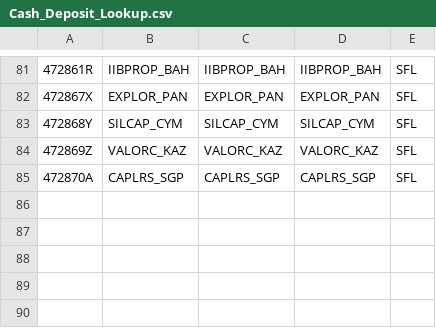
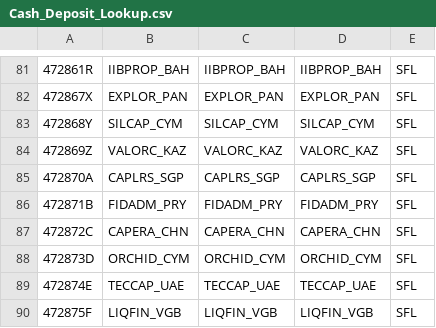
Before and after one commit to samwakielstonex/outlook-read-email, a CSV file: data/Cash_Deposit_Lookup.csv, drawn as a sheet; only a part is shown, gaps mark what is left out; the diff names each change by its address in the sheet, - before the commit and + after, or states it on an @@ line.

Commit message:
Update Cash_Deposit_Lookup.csv
Added additional clients

```diff
--- a/data/Cash_Deposit_Lookup.csv
+++ b/data/Cash_Deposit_Lookup.csv
+row 86: 472871B | FIDADM_PRY | FIDADM_PRY | FIDADM_PRY | SFL
+row 87: 472872C | CAPERA_CHN | CAPERA_CHN | CAPERA_CHN | SFL
+row 88: 472873D | ORCHID_CYM | ORCHID_CYM | ORCHID_CYM | SFL
+row 89: 472874E | TECCAP_UAE | TECCAP_UAE | TECCAP_UAE | SFL
+row 90: 472875F | LIQFIN_VGB | LIQFIN_VGB | LIQFIN_VGB | SFL
```
